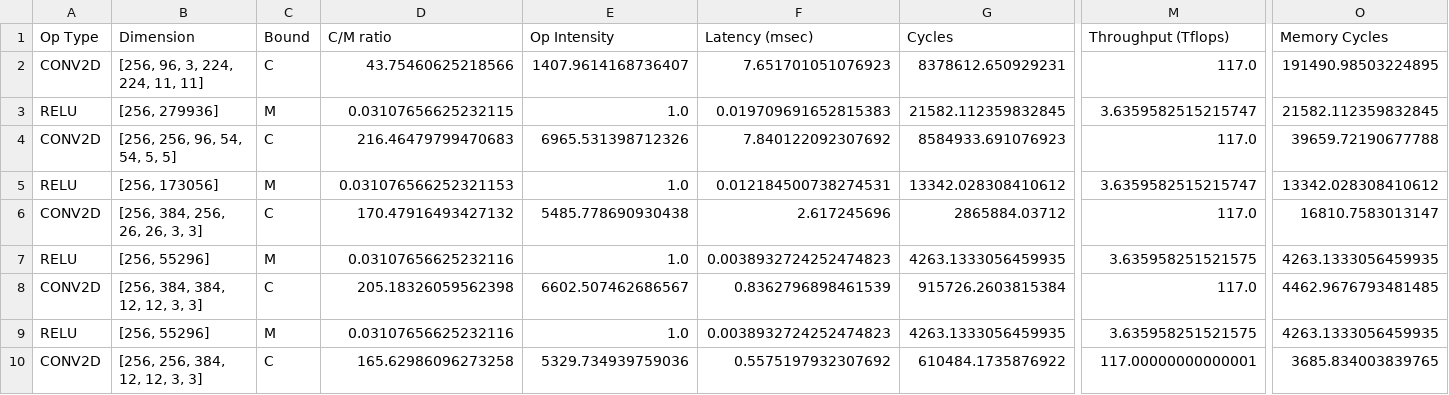
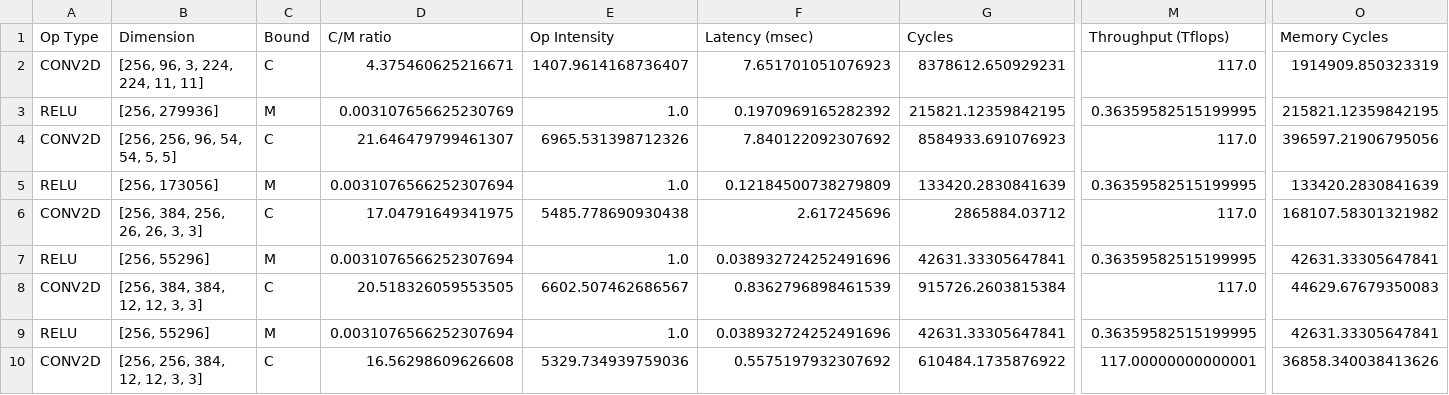
Before and after one commit to kevinstark-coder/Roofline_Dataflow, a CSV file: lab1/output_a3i.csv, drawn as a sheet; only a part is shown, gaps mark what is left out; the diff covers the shown part only; the diff names each change by its address in the sheet, - before the commit and + after, or states it on an @@ line.

```diff
--- a/lab1/output_a3i.csv
+++ b/lab1/output_a3i.csv
-D2 (C/M ratio): 43.75460625218566
+D2 (C/M ratio): 4.375460625216671
-O2 (Memory Cycles): 191490.98503224895
+O2 (Memory Cycles): 1914909.850323319
-D3 (C/M ratio): 0.03107656625232115
+D3 (C/M ratio): 0.003107656625230769
-F3 (Latency (msec)): 0.019709691652815383
+F3 (Latency (msec)): 0.1970969165282392
-G3 (Cycles): 21582.112359832845
+G3 (Cycles): 215821.12359842195
-M3 (Throughput (Tflops)): 3.6359582515215747
+M3 (Throughput (Tflops)): 0.36359582515199995
-O3 (Memory Cycles): 21582.112359832845
+O3 (Memory Cycles): 215821.12359842195
-D4 (C/M ratio): 216.46479799470683
+D4 (C/M ratio): 21.646479799461307
-O4 (Memory Cycles): 39659.72190677788
+O4 (Memory Cycles): 396597.21906795056
-D5 (C/M ratio): 0.031076566252321153
+D5 (C/M ratio): 0.0031076566252307694
-F5 (Latency (msec)): 0.012184500738274531
+F5 (Latency (msec)): 0.12184500738279809
-G5 (Cycles): 13342.028308410612
+G5 (Cycles): 133420.2830841639
-M5 (Throughput (Tflops)): 3.6359582515215747
+M5 (Throughput (Tflops)): 0.36359582515199995
-O5 (Memory Cycles): 13342.028308410612
+O5 (Memory Cycles): 133420.2830841639
-D6 (C/M ratio): 170.47916493427132
+D6 (C/M ratio): 17.04791649341975
-O6 (Memory Cycles): 16810.7583013147
+O6 (Memory Cycles): 168107.58301321982
-D7 (C/M ratio): 0.03107656625232116
+D7 (C/M ratio): 0.0031076566252307694
-F7 (Latency (msec)): 0.0038932724252474823
+F7 (Latency (msec)): 0.038932724252491696
-G7 (Cycles): 4263.1333056459935
+G7 (Cycles): 42631.33305647841
-M7 (Throughput (Tflops)): 3.635958251521575
+M7 (Throughput (Tflops)): 0.36359582515199995
-O7 (Memory Cycles): 4263.1333056459935
+O7 (Memory Cycles): 42631.33305647841
-D8 (C/M ratio): 205.18326059562398
+D8 (C/M ratio): 20.518326059553505
-O8 (Memory Cycles): 4462.9676793481485
+O8 (Memory Cycles): 44629.67679350083
-D9 (C/M ratio): 0.03107656625232116
+D9 (C/M ratio): 0.0031076566252307694
-F9 (Latency (msec)): 0.0038932724252474823
+F9 (Latency (msec)): 0.038932724252491696
-G9 (Cycles): 4263.1333056459935
+G9 (Cycles): 42631.33305647841
-M9 (Throughput (Tflops)): 3.635958251521575
+M9 (Throughput (Tflops)): 0.36359582515199995
-O9 (Memory Cycles): 4263.1333056459935
+O9 (Memory Cycles): 42631.33305647841
-D10 (C/M ratio): 165.62986096273258
+D10 (C/M ratio): 16.56298609626608
-O10 (Memory Cycles): 3685.834003839765
+O10 (Memory Cycles): 36858.340038413626
```
Also changed, not shown: 11 edited cells elsewhere in this file, lab1/output_a2.csv, lab1/output_a3ii.csv, 4 other files.
